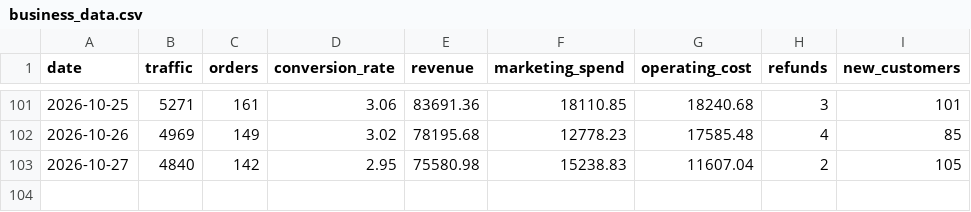
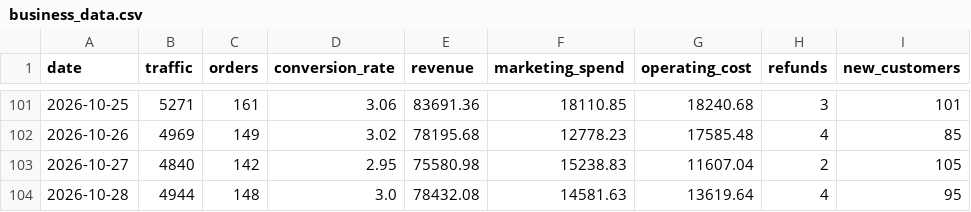
Before and after one commit to DhawalDeshmukh72/Business_Analyzer, a CSV file: business_data.csv, drawn as a sheet; only a part is shown, gaps mark what is left out.

```diff
--- a/business_data.csv
+++ b/business_data.csv
@@ -103 +103,2 @@ date,traffic,orders,conversion_rate,revenue,marketing_spend,operating_cost,refun
 2026-10-27,4840,142,2.95,75580.98,15238.83,11607.04,2,105
+2026-10-28,4944,148,3.0,78432.08,14581.63,13619.64,4,95
```
Also changed, not shown: 3 other files.
